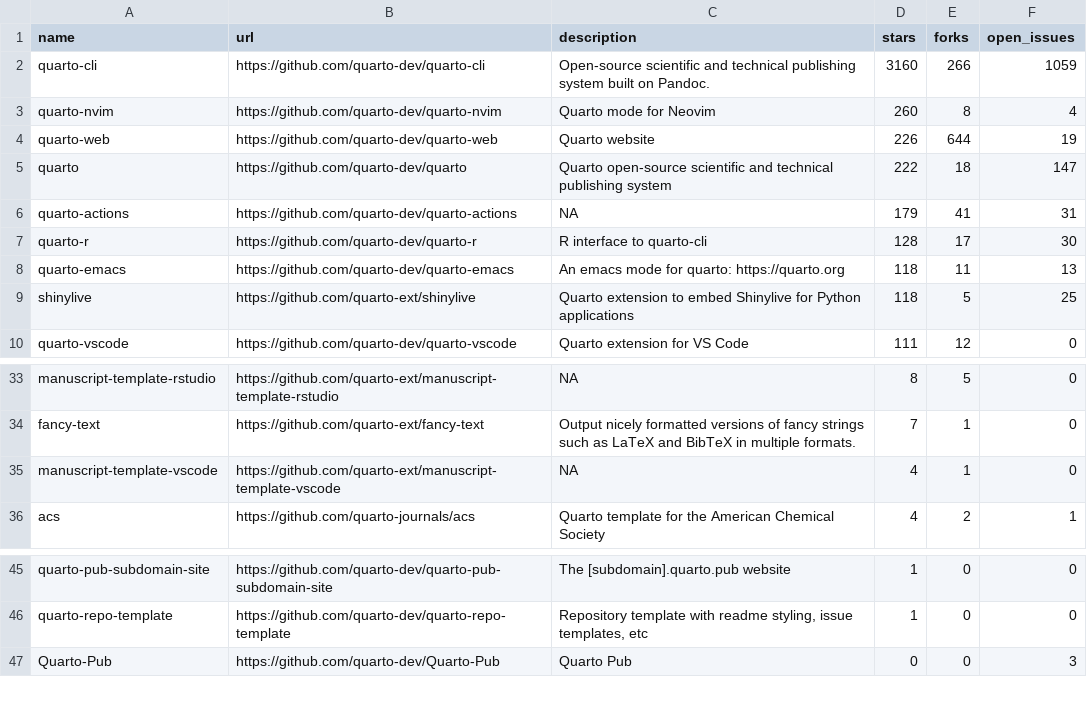
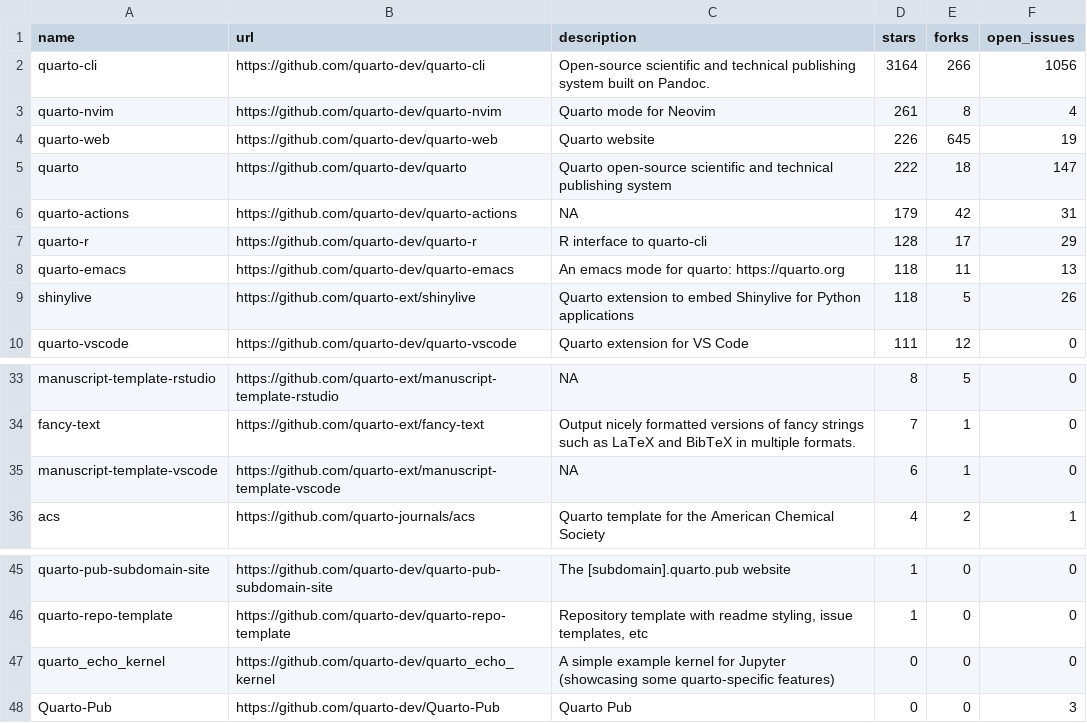
Before and after one commit to t-emery/github_actions_in_R_test, a CSV file: 01-monitoring-quarto-repos/quarto_repos.csv, drawn as a sheet; only a part is shown, gaps mark what is left out.

```diff
--- a/01-monitoring-quarto-repos/quarto_repos.csv
+++ b/01-monitoring-quarto-repos/quarto_repos.csv
@@ -1,10 +1,10 @@
 name,url,description,stars,forks,open_issues
-quarto-cli,https://github.com/quarto-dev/quarto-cli,Open-source scientific and technical publishing system built on Pandoc.,3160,266,1059
-quarto-nvim,https://github.com/quarto-dev/quarto-nvim,Quarto mode for Neovim,260,8,4
-quarto-web,https://github.com/quarto-dev/quarto-web,Quarto website,226,644,19
+quarto-cli,https://github.com/quarto-dev/quarto-cli,Open-source scientific and technical publishing system built on Pandoc.,3164,266,1056
+quarto-nvim,https://github.com/quarto-dev/quarto-nvim,Quarto mode for Neovim,261,8,4
+quarto-web,https://github.com/quarto-dev/quarto-web,Quarto website,226,645,19
 quarto,https://github.com/quarto-dev/quarto,Quarto open-source scientific and technical publishing system,222,18,147
-quarto-actions,https://github.com/quarto-dev/quarto-actions,NA,179,41,31
-quarto-r,https://github.com/quarto-dev/quarto-r,R interface to quarto-cli,128,17,30
+quarto-actions,https://github.com/quarto-dev/quarto-actions,NA,179,42,31
+quarto-r,https://github.com/quarto-dev/quarto-r,R interface to quarto-cli,128,17,29
 quarto-emacs,https://github.com/quarto-dev/quarto-emacs,An emacs mode for quarto: https://quarto.org,118,11,13
-shinylive,https://github.com/quarto-ext/shinylive,Quarto extension to embed Shinylive for Python applications,118,5,25
+shinylive,https://github.com/quarto-ext/shinylive,Quarto extension to embed Shinylive for Python applications,118,5,26
 quarto-vscode,https://github.com/quarto-dev/quarto-vscode,Quarto extension for VS Code,111,12,0
@@ -34,3 +34,3 @@ manuscript-template-rstudio,https://github.com/quarto-ext/manuscript-template-rs
 fancy-text,https://github.com/quarto-ext/fancy-text,Output nicely formatted versions of fancy strings such as LaTeX and BibTeX in multiple formats.,7,1,0
-manuscript-template-vscode,https://github.com/quarto-ext/manuscript-template-vscode,NA,4,1,0
+manuscript-template-vscode,https://github.com/quarto-ext/manuscript-template-vscode,NA,6,1,0
 acs,https://github.com/quarto-journals/acs,Quarto template for the American Chemical Society,4,2,1
@@ -46,2 +46,3 @@ quarto-pub-subdomain-site,https://github.com/quarto-dev/quarto-pub-subdomain-sit
 quarto-repo-template,https://github.com/quarto-dev/quarto-repo-template,"Repository template with readme styling, issue templates, etc",1,0,0
+quarto_echo_kernel,https://github.com/quarto-dev/quarto_echo_kernel,A simple example kernel for Jupyter (showcasing some quarto-specific features),0,0,0
 Quarto-Pub,https://github.com/quarto-dev/Quarto-Pub,Quarto Pub,0,0,3
```
Also changed, not shown: 1 other file.
